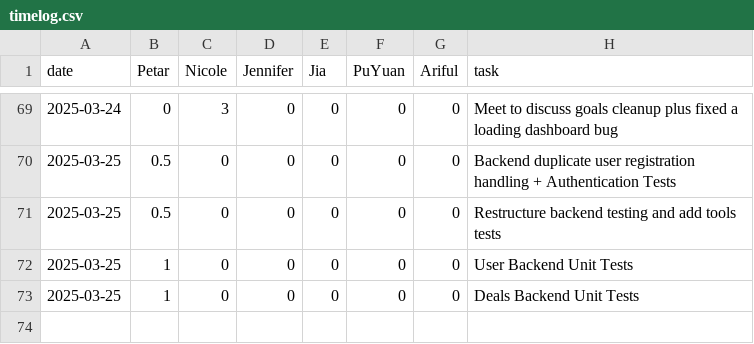
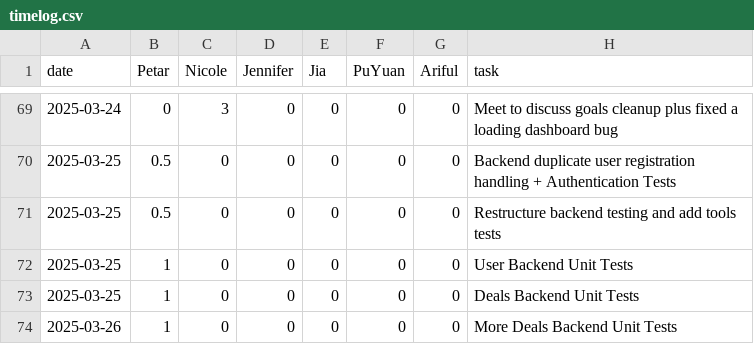
Before and after one commit to pvico12/expense-tracker, a CSV file: timelog.csv, drawn as a sheet; only a part is shown, gaps mark what is left out; the diff names each change by its address in the sheet, - before the commit and + after, or states it on an @@ line.

Commit message:
more deals tests

```diff
--- a/timelog.csv
+++ b/timelog.csv
+row 74: 2025-03-26 | 1 | 0 | 0 | 0 | 0 | 0 | More Deals Backend Unit Tests
```
Also changed, not shown: 3 other files.
